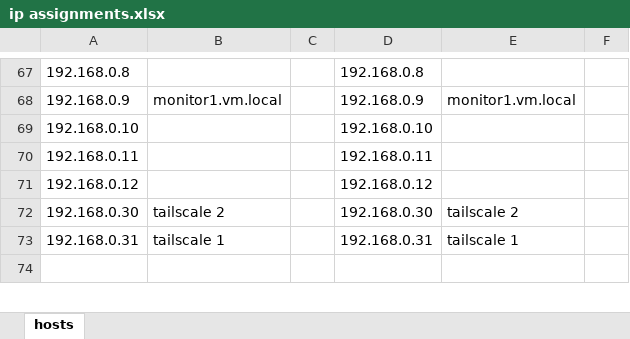
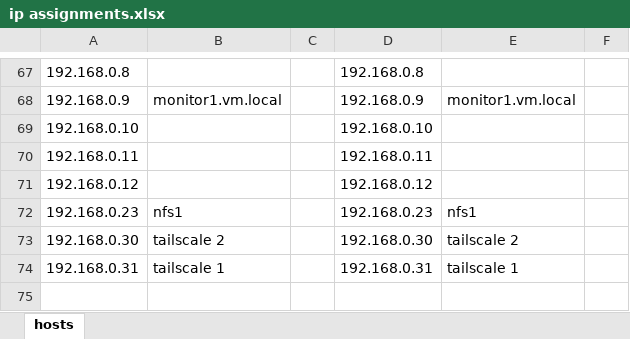
Before and after one commit to foundryserver/infrastructure, an Excel workbook: ip assignments.xlsx, sheet hosts, drawn as a sheet; only a part is shown, gaps mark what is left out; values as stored, in another font and other column widths than the file's, no borders; the diff names each change by its address in the sheet, - before the commit and + after, or states it on an @@ line.

Commit message:
Update IP assignments spreadsheet

```diff
--- a/ip assignments.xlsx (sheet hosts)
+++ b/ip assignments.xlsx (sheet hosts)
+row 72: 192.168.0.23 | nfs1 |  | 192.168.0.23 | nfs1
```
